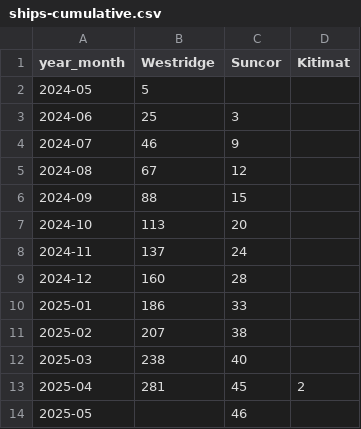
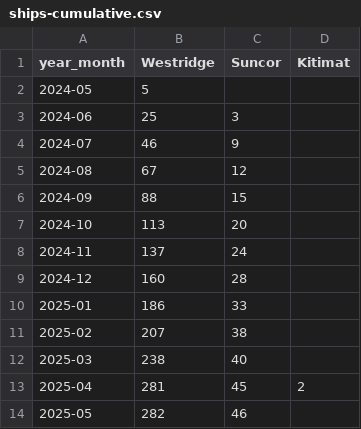
Before and after one commit to vs-postmedia/tanker-tracker, a CSV file: data/output/ships-cumulative.csv, drawn as a sheet.

```diff
--- a/data/output/ships-cumulative.csv
+++ b/data/output/ships-cumulative.csv
@@ -13,2 +13,2 @@ year_month,Westridge,Suncor,Kitimat
 2025-04,281,45,2
-2025-05,,46,
+2025-05,282,46,
```
Also changed, not shown: data/output/ships-daily.csv, data/output/ships-monthly.csv, 5 other files.
